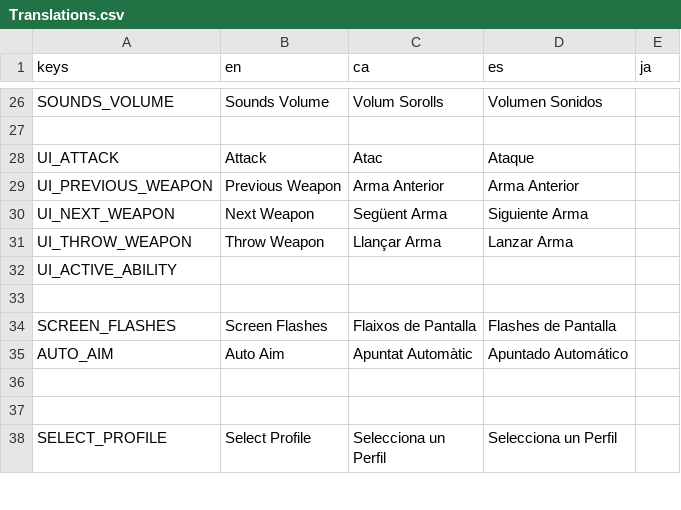
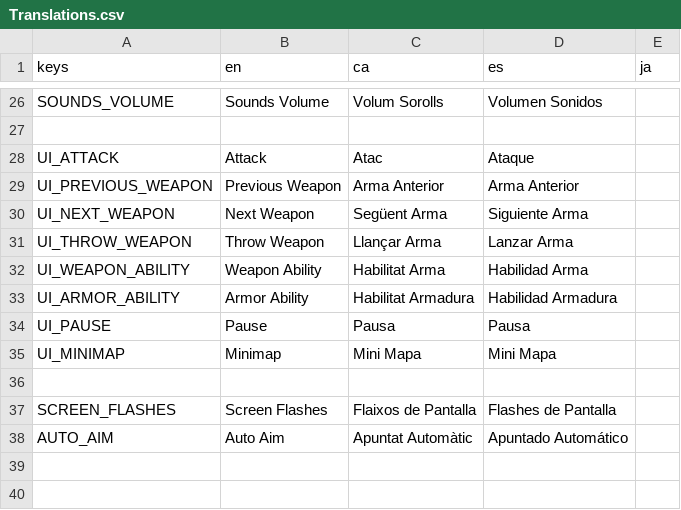
Before and after one commit to MateuSai/Where-is-the-Princess, a CSV file: Translations/Translations.csv, drawn as a sheet; only a part is shown, gaps mark what is left out; the shorter side is filled out with more unchanged rows; removed rows and columns are numbered as before the commit, all else as after; the diff names each change by its address in the sheet, - before the commit and + after, or states it on an @@ line.

Commit message:
Finished settings translations on English, catalan and spanish

```diff
--- a/Translations/Translations.csv
+++ b/Translations/Translations.csv
-row 32: UI_ACTIVE_ABILITY
+row 32: UI_WEAPON_ABILITY | Weapon Ability | Habilitat Arma | Habilidad Arma
+row 33: UI_ARMOR_ABILITY | Armor Ability | Habilitat Armadura | Habilidad Armadura
+row 34: UI_PAUSE | Pause | Pausa | Pausa
+row 35: UI_MINIMAP | Minimap | Mini Mapa | Mini Mapa
```
Also changed, not shown: 8 other files.
